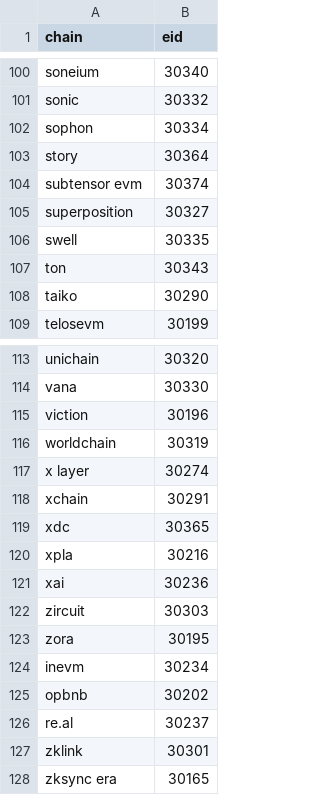
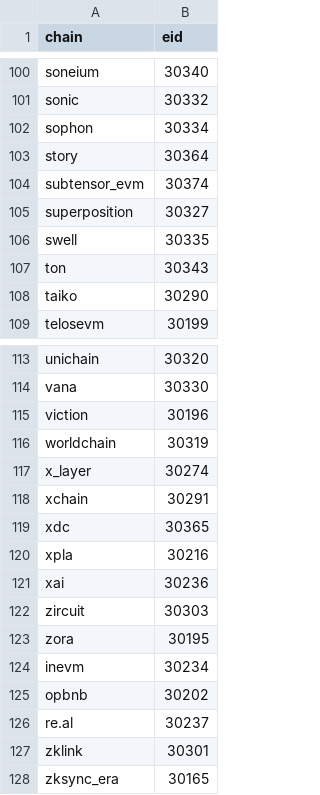
Before and after one commit to FlipsideCrypto/fsc-evm, a CSV file: data/curated/defi/bridge/silver_bridge__layerzero_bridge_seed.csv (was data/silver_bridge__layerzero_bridge_seed.csv), drawn as a sheet; only a part is shown, gaps mark what is left out; the diff covers the shown part only.

```diff
--- a/data/silver_bridge__layerzero_bridge_seed.csv
+++ b/data/curated/defi/bridge/silver_bridge__layerzero_bridge_seed.csv
@@ -103,3 +103,3 @@ sophon,30334
 story,30364
-subtensor evm,30374
+subtensor_evm,30374
 superposition,30327
@@ -116,3 +116,3 @@ viction,30196
 worldchain,30319
-x layer,30274
+x_layer,30274
 xchain,30291
@@ -127,2 +127,2 @@ re.al,30237
 zklink,30301
-zksync era,30165
+zksync_era,30165
```
Also changed, not shown: 1 added row, 1 removed row and 15 edited cells elsewhere in this file, 20 other files.
